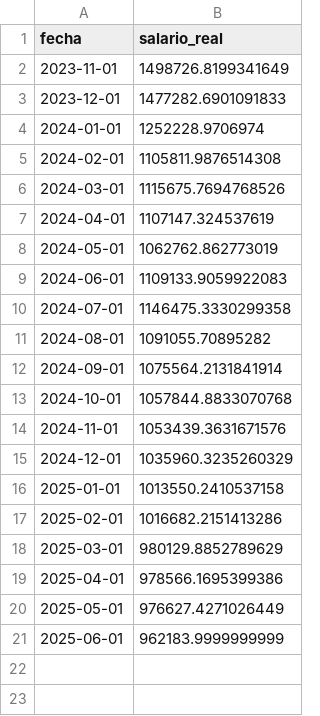
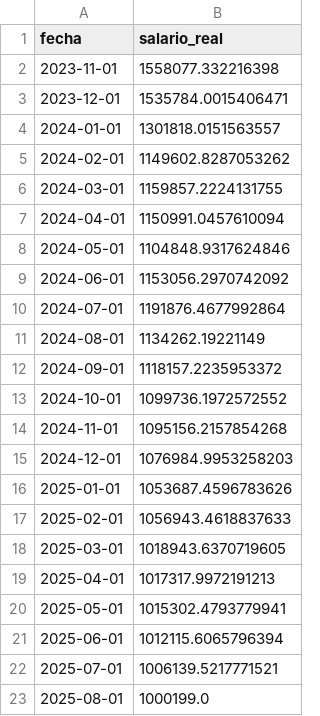
Before and after one commit to rquiroga7/salarios_CONICET, a CSV file: datos/conicet.csv, drawn as a sheet.

```diff
--- a/datos/conicet.csv
+++ b/datos/conicet.csv
@@ -1,21 +1,23 @@
 fecha,salario_real
-2023-11-01,1498726.8199341649
-2023-12-01,1477282.6901091833
-2024-01-01,1252228.9706974
-2024-02-01,1105811.9876514308
-2024-03-01,1115675.7694768526
-2024-04-01,1107147.324537619
-2024-05-01,1062762.862773019
-2024-06-01,1109133.9059922083
-2024-07-01,1146475.3330299358
-2024-08-01,1091055.70895282
-2024-09-01,1075564.2131841914
-2024-10-01,1057844.8833070768
-2024-11-01,1053439.3631671576
-2024-12-01,1035960.3235260329
-2025-01-01,1013550.2410537158
-2025-02-01,1016682.2151413286
-2025-03-01,980129.8852789629
-2025-04-01,978566.1695399386
-2025-05-01,976627.4271026449
-2025-06-01,962183.9999999999
+2023-11-01,1558077.332216398
+2023-12-01,1535784.0015406471
+2024-01-01,1301818.0151563557
+2024-02-01,1149602.8287053262
+2024-03-01,1159857.2224131755
+2024-04-01,1150991.0457610094
+2024-05-01,1104848.9317624846
+2024-06-01,1153056.2970742092
+2024-07-01,1191876.4677992864
+2024-08-01,1134262.19221149
+2024-09-01,1118157.2235953372
+2024-10-01,1099736.1972572552
+2024-11-01,1095156.2157854268
+2024-12-01,1076984.9953258203
+2025-01-01,1053687.4596783626
+2025-02-01,1056943.4618837633
+2025-03-01,1018943.6370719605
+2025-04-01,1017317.9972191213
+2025-05-01,1015302.4793779941
+2025-06-01,1012115.6065796394
+2025-07-01,1006139.5217771521
+2025-08-01,1000199.0
```
Also changed, not shown: datos/cic_ajustado.csv, datos/conicet_ajustado.csv, 17 other files.
